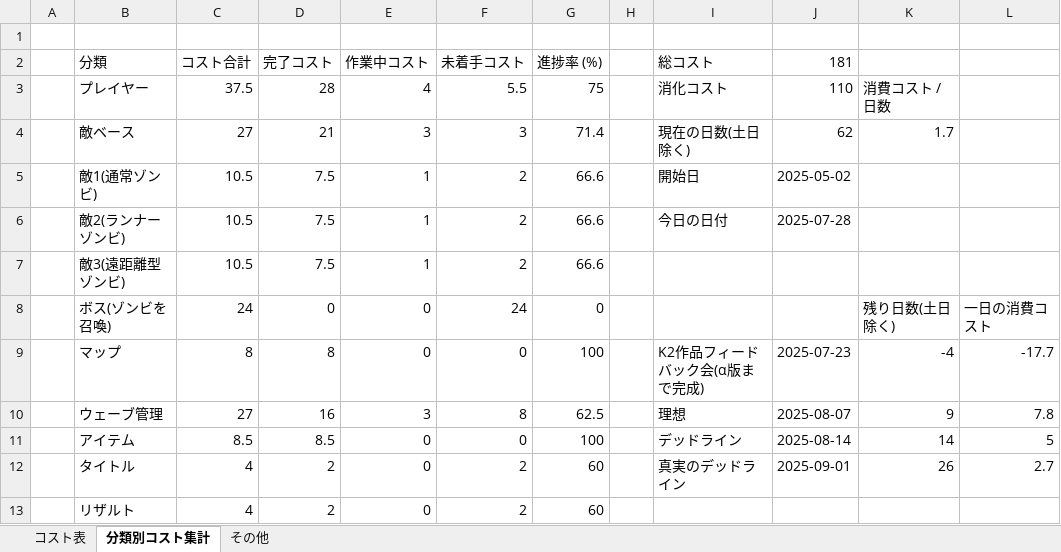
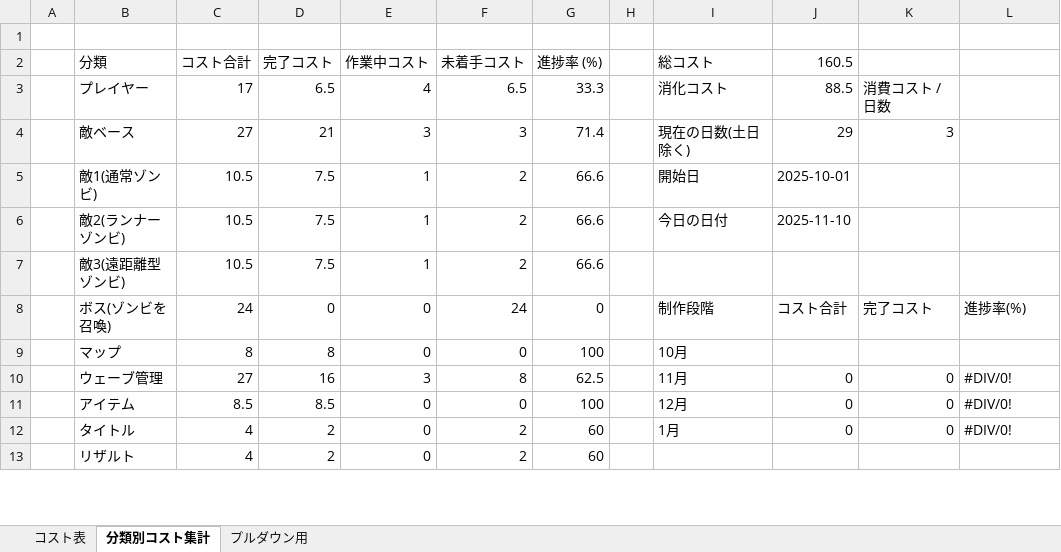
Before and after one commit to meronpanun/MyGame3D2, an Excel workbook: ゾンビシューターゲームコスト表.xlsx, sheet 分類別コスト集計, drawn as a sheet; only a part is shown; values as stored, in another font and other column widths than the file's, no cell formats; the diff covers the shown part only; the diff names each change by its address in the sheet, - before the commit and + after, or states it on an @@ line.

```diff
--- a/ゾンビシューターゲームコスト表.xlsx (sheet 分類別コスト集計)
+++ b/ゾンビシューターゲームコスト表.xlsx (sheet 分類別コスト集計)
-sheet tab: その他
+sheet tab: プルダウン用
-J2: 181
+J2: 160.5
-C3 (コスト合計): 37.5
+C3 (コスト合計): 17
-D3 (完了コスト): 28
+D3 (完了コスト): 6.5
-F3 (未着手コスト): 5.5
+F3 (未着手コスト): 6.5
-G3 (進捗率 (%)): 75
+G3 (進捗率 (%)): 33.3
-J3 (160.5): 110
+J3 (160.5): 88.5
-J4 (160.5): 62
+J4 (160.5): 29
-K4: 1.7
+K4: 3
-J5 (160.5): 2025-05-02
+J5 (160.5): 2025-10-01
-J6 (160.5): 2025-07-28
+J6 (160.5): 2025-11-10
-I8 (総コスト): (empty)
+I8 (総コスト): 制作段階
-J8 (160.5): (empty)
+J8 (160.5): コスト合計
-K8: 残り日数(土日除く)
+K8: 完了コスト
-L8: 一日の消費コスト
+L8: 進捗率(%)
-I9 (総コスト): K2作品フィードバック会(α版まで完成)
+I9 (総コスト): 10月
-J9 (160.5): 2025-07-23
+J9 (160.5): (empty)
-K9: -4
+K9: (empty)
-L9: -17.7
+L9: (empty)
-I10 (総コスト): 理想
+I10 (総コスト): 11月
-J10 (160.5): 2025-08-07
+J10 (160.5): 0
-K10: 9
+K10: 0
-L10: 7.8
+L10: #DIV/0!
-I11 (総コスト): デッドライン
+I11 (総コスト): 12月
-J11 (160.5): 2025-08-14
+J11 (160.5): 0
-K11: 14
+K11: 0
-L11: 5
+L11: #DIV/0!
-I12 (総コスト): 真実のデッドライン
+I12 (総コスト): 1月
-J12 (160.5): 2025-09-01
+J12 (160.5): 0
-K12: 26
+K12: 0
-L12: 2.7
+L12: #DIV/0!
```
Also changed, not shown: 2 removed rows and 13 edited cells elsewhere in this sheet, sheet コスト表, sheet プルダウン用, cell formats, 18 other files.
